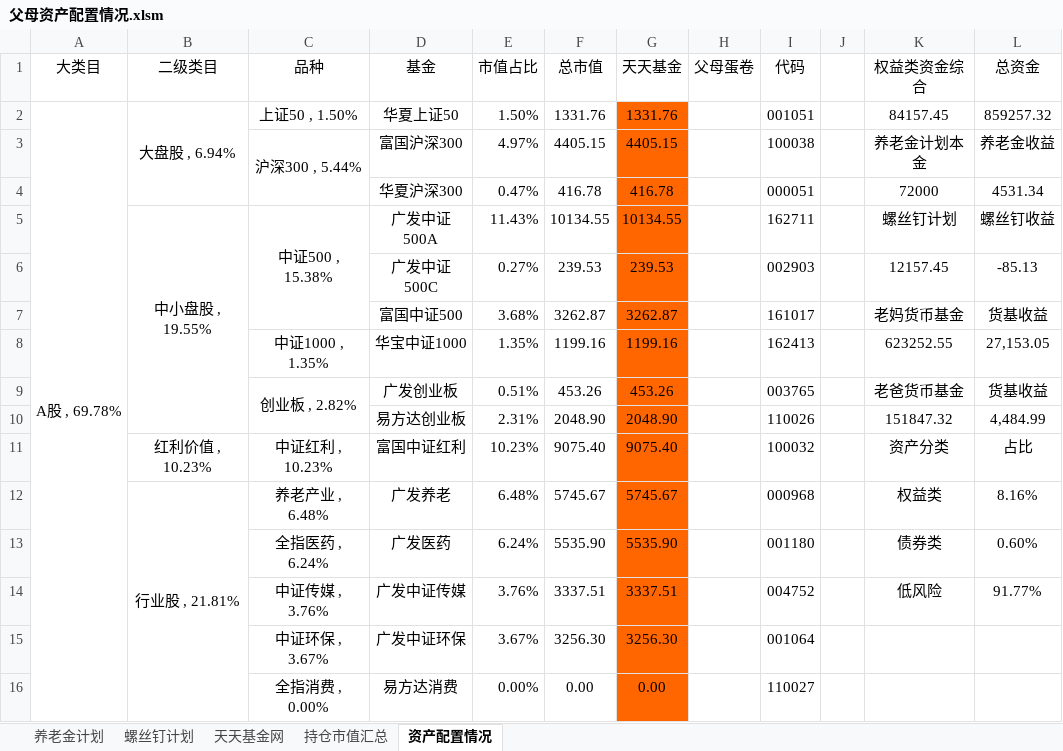
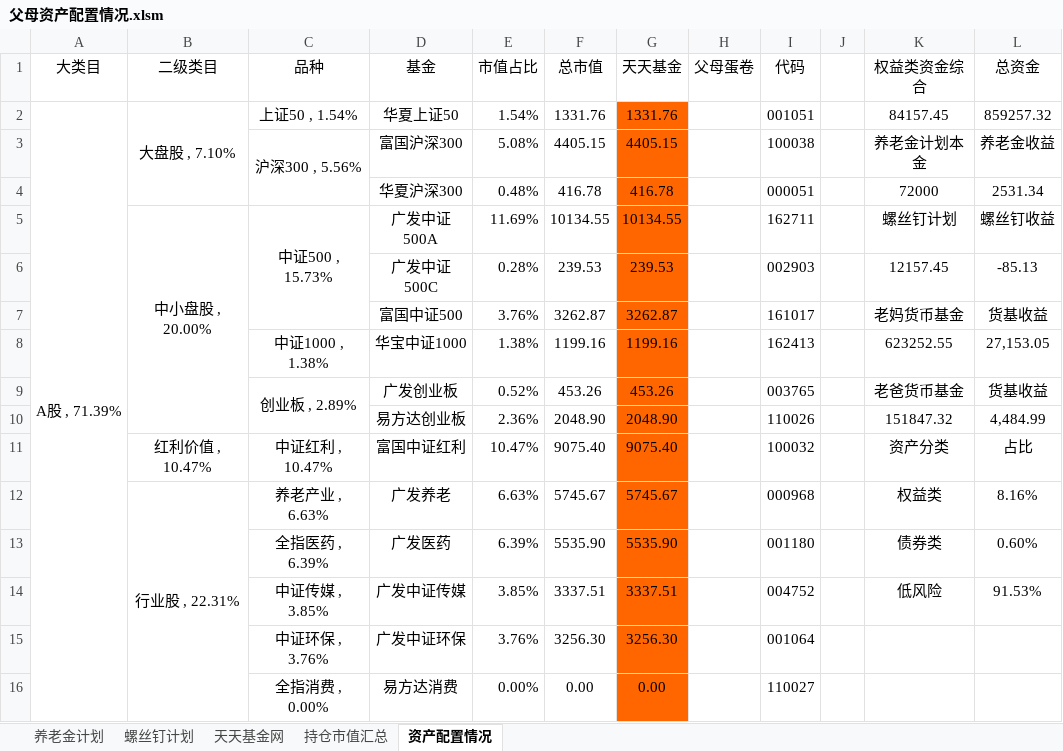
Before and after one commit to klq26/finance-data, an Excel workbook: Portfolio/父母资产配置情况.xlsm, sheet 资产配置情况, drawn as a sheet; only a part is shown; values as stored, in another font and other column widths than the file's, no borders; charts and pictures and conditional formats not drawn; the diff covers the shown part only; the diff names each change by its address in the sheet, - before the commit and + after, or states it on an @@ line.

Commit message:
父母持仓模型增加最新三笔交易

```diff
--- a/Portfolio/父母资产配置情况.xlsm (sheet 资产配置情况)
+++ b/Portfolio/父母资产配置情况.xlsm (sheet 资产配置情况)
-A2 (大类目): A股 , 69.78%
+A2 (大类目): A股 , 71.39%
-B2 (二级类目): 大盘股 , 6.94%
+B2 (二级类目): 大盘股 , 7.10%
-C2 (品种): 上证50 , 1.50%
+C2 (品种): 上证50 , 1.54%
-E2 (市值占比): 1.50%
+E2 (市值占比): 1.54%
-C3 (品种): 沪深300 , 5.44%
+C3 (品种): 沪深300 , 5.56%
-E3 (市值占比): 4.97%
+E3 (市值占比): 5.08%
-E4 (市值占比): 0.47%
+E4 (市值占比): 0.48%
-L4 (总资金): 4531.34
+L4 (总资金): 2531.34
-B5 (二级类目): 中小盘股 , 19.55%
+B5 (二级类目): 中小盘股 , 20.00%
-C5 (品种): 中证500 , 15.38%
+C5 (品种): 中证500 , 15.73%
-E5 (市值占比): 11.43%
+E5 (市值占比): 11.69%
-E6 (市值占比): 0.27%
+E6 (市值占比): 0.28%
-E7 (市值占比): 3.68%
+E7 (市值占比): 3.76%
-C8 (品种): 中证1000 , 1.35%
+C8 (品种): 中证1000 , 1.38%
-E8 (市值占比): 1.35%
+E8 (市值占比): 1.38%
-C9 (品种): 创业板 , 2.82%
+C9 (品种): 创业板 , 2.89%
-E9 (市值占比): 0.51%
+E9 (市值占比): 0.52%
-E10 (市值占比): 2.31%
+E10 (市值占比): 2.36%
-B11 (二级类目): 红利价值 , 10.23%
+B11 (二级类目): 红利价值 , 10.47%
-C11 (品种): 中证红利 , 10.23%
+C11 (品种): 中证红利 , 10.47%
-E11 (市值占比): 10.23%
+E11 (市值占比): 10.47%
-B12 (二级类目): 行业股 , 21.81%
+B12 (二级类目): 行业股 , 22.31%
-C12 (品种): 养老产业 , 6.48%
+C12 (品种): 养老产业 , 6.63%
-E12 (市值占比): 6.48%
+E12 (市值占比): 6.63%
-C13 (品种): 全指医药 , 6.24%
+C13 (品种): 全指医药 , 6.39%
-E13 (市值占比): 6.24%
+E13 (市值占比): 6.39%
-C14 (品种): 中证传媒 , 3.76%
+C14 (品种): 中证传媒 , 3.85%
-E14 (市值占比): 3.76%
+E14 (市值占比): 3.85%
-L14 (总资金): 91.77%
+L14 (总资金): 91.53%
-C15 (品种): 中证环保 , 3.67%
+C15 (品种): 中证环保 , 3.76%
-E15 (市值占比): 3.67%
+E15 (市值占比): 3.76%
```
Also changed, not shown: 1 added row, 1 removed row and 45 edited cells elsewhere in this sheet, sheet 养老金计划, formulas that keep their value, charts or pictures.
